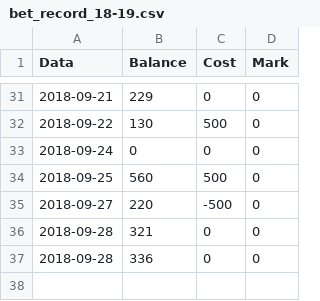
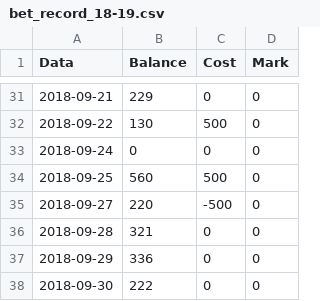
Before and after one commit to milanll/python, a CSV file: py_code/soccer/bet_record/bet_record_18-19.csv, drawn as a sheet; only a part is shown, gaps mark what is left out.

Commit message:
update bet_record

```diff
--- a/py_code/soccer/bet_record/bet_record_18-19.csv
+++ b/py_code/soccer/bet_record/bet_record_18-19.csv
@@ -36,2 +36,3 @@ Data,		Balance,	Cost,	Mark
 2018-09-28,	321,		0,		0
-2018-09-28,	336,		0,		0
+2018-09-29,	336,		0,		0
+2018-09-30,	222,		0,		0
```
